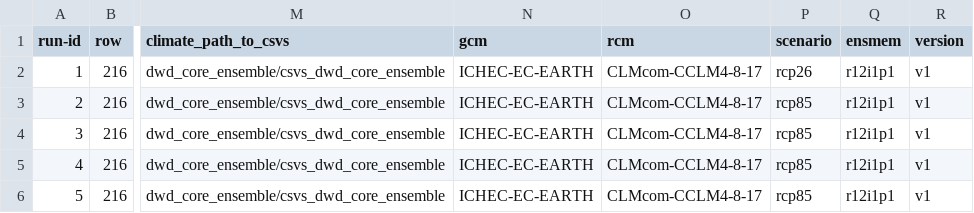
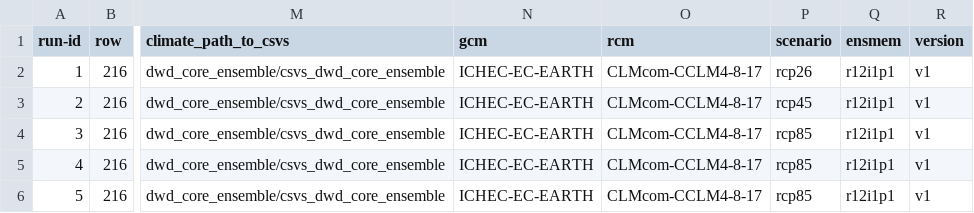
Before and after one commit to zalf-rpm/IPP_grassland, a CSV file: sim_setups_calibration_VK.csv, drawn as a sheet; only a part is shown, gaps mark what is left out; the diff names each change by its address in the sheet, - before the commit and + after, or states it on an @@ line.

Commit message:
rcp45 to run

```diff
--- a/sim_setups_calibration_VK.csv
+++ b/sim_setups_calibration_VK.csv
-P3 (scenario): rcp85
+P3 (scenario): rcp45
```
